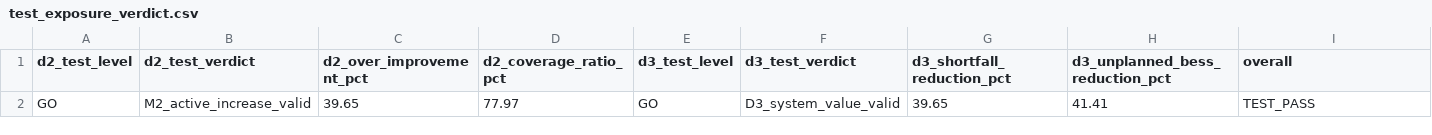
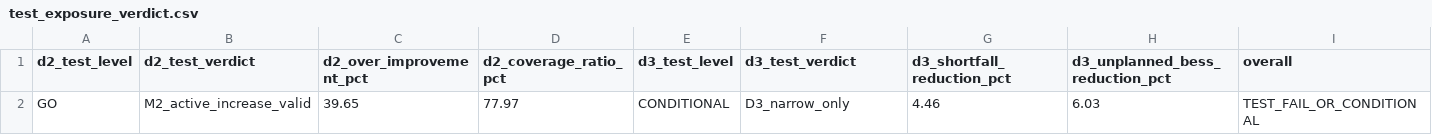
Before and after one commit to Yukeaaa/light_storage_ev-v2, a CSV file: patent_preexperiment/results/raw/e7_fast/test_exposure_verdict.csv, drawn as a sheet.

Commit message:
fix: D3 corrective audit — request-cap bug (ev_accepted=min(park_requested, arm_allowed_up)); 旧D3系统效果作废(train+val 0.01% FAIL / test 4.46% CONDITIONAL); D2不受影响仍GO; 主Claim收窄为M2双重限制+请求限幅; BESS/PCC降弱从属; 加Schneider US10230198B2最高风险prior art; Patent Package v3全量对齐

```diff
--- a/patent_preexperiment/results/raw/e7_fast/test_exposure_verdict.csv
+++ b/patent_preexperiment/results/raw/e7_fast/test_exposure_verdict.csv
@@ -1,2 +1,2 @@
 d2_test_level,d2_test_verdict,d2_over_improvement_pct,d2_coverage_ratio_pct,d3_test_level,d3_test_verdict,d3_shortfall_reduction_pct,d3_unplanned_bess_reduction_pct,overall
-GO,M2_active_increase_valid,39.65,77.97,GO,D3_system_value_valid,39.65,41.41,TEST_PASS
+GO,M2_active_increase_valid,39.65,77.97,CONDITIONAL,D3_narrow_only,4.46,6.03,TEST_FAIL_OR_CONDITIONAL
```
Also changed, not shown: patent_preexperiment/results/raw/e7_fast/park_replay/d3_gate_verdict.csv, patent_preexperiment/results/raw/e7_fast/park_replay/d3_test_summary.csv, 14 other files.
